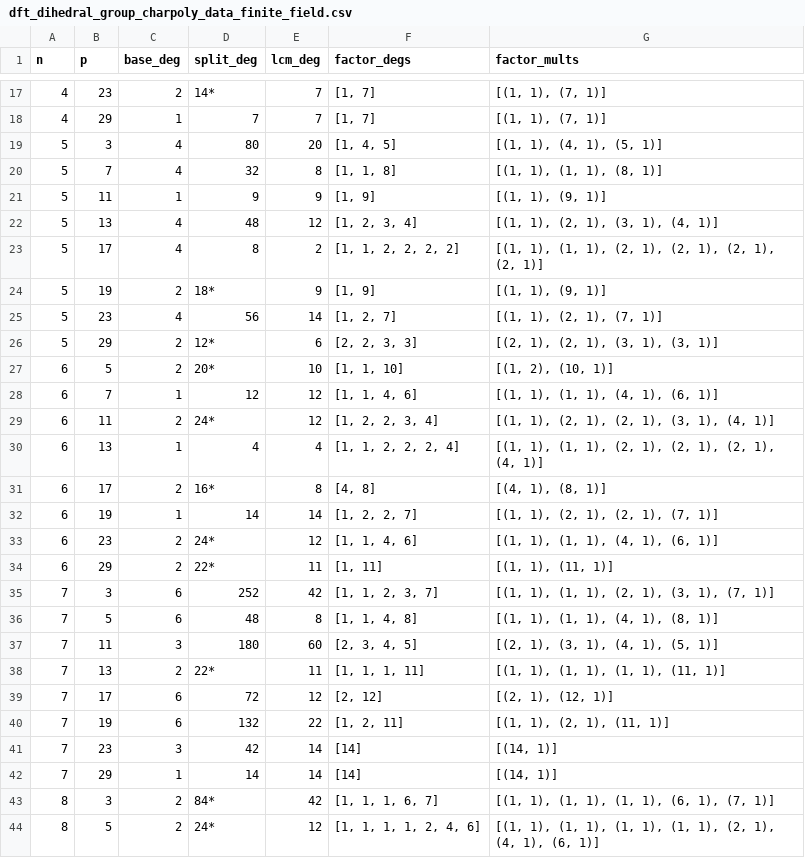
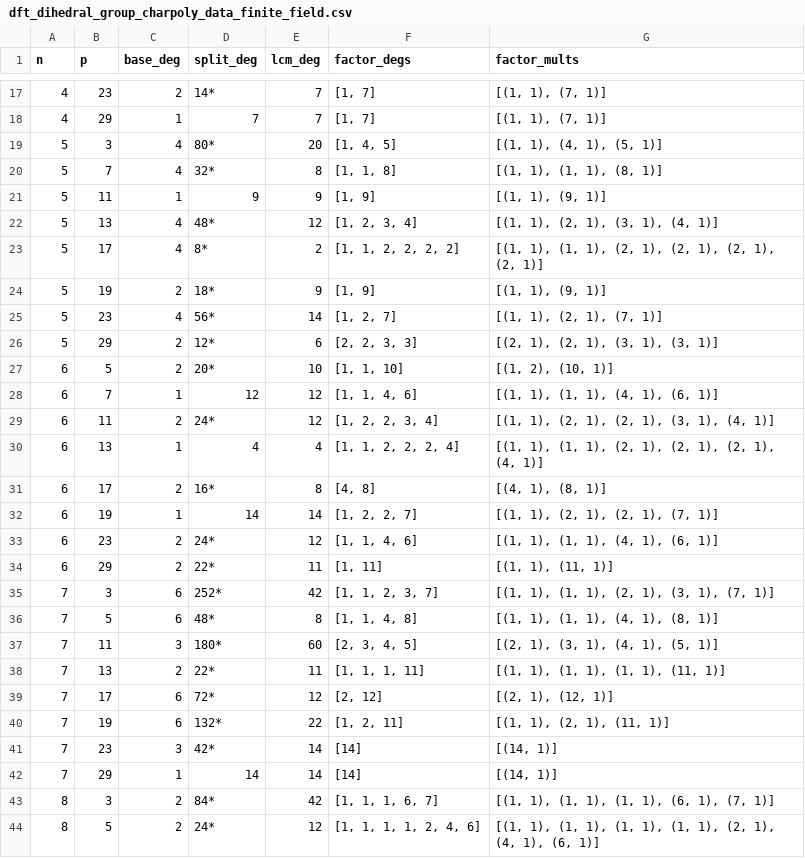
Before and after one commit to jacksonwalters/dft-finite-groups, a CSV file: dihedral_group/dft_dihedral_group_charpoly_data_finite_field.csv, drawn as a sheet; only a part is shown, gaps mark what is left out; the diff covers the shown part only.

```diff
--- a/dihedral_group/dft_dihedral_group_charpoly_data_finite_field.csv
+++ b/dihedral_group/dft_dihedral_group_charpoly_data_finite_field.csv
@@ -18,9 +18,9 @@ n,p,base_deg,split_deg,lcm_deg,factor_degs,factor_mults
 4,29,1,7,7,"[1, 7]","[(1, 1), (7, 1)]"
-5,3,4,80,20,"[1, 4, 5]","[(1, 1), (4, 1), (5, 1)]"
-5,7,4,32,8,"[1, 1, 8]","[(1, 1), (1, 1), (8, 1)]"
+5,3,4,80*,20,"[1, 4, 5]","[(1, 1), (4, 1), (5, 1)]"
+5,7,4,32*,8,"[1, 1, 8]","[(1, 1), (1, 1), (8, 1)]"
 5,11,1,9,9,"[1, 9]","[(1, 1), (9, 1)]"
-5,13,4,48,12,"[1, 2, 3, 4]","[(1, 1), (2, 1), (3, 1), (4, 1)]"
-5,17,4,8,2,"[1, 1, 2, 2, 2, 2]","[(1, 1), (1, 1), (2, 1), (2, 1), (2, 1), (2, 1)]"
+5,13,4,48*,12,"[1, 2, 3, 4]","[(1, 1), (2, 1), (3, 1), (4, 1)]"
+5,17,4,8*,2,"[1, 1, 2, 2, 2, 2]","[(1, 1), (1, 1), (2, 1), (2, 1), (2, 1), (2, 1)]"
 5,19,2,18*,9,"[1, 9]","[(1, 1), (9, 1)]"
-5,23,4,56,14,"[1, 2, 7]","[(1, 1), (2, 1), (7, 1)]"
+5,23,4,56*,14,"[1, 2, 7]","[(1, 1), (2, 1), (7, 1)]"
 5,29,2,12*,6,"[2, 2, 3, 3]","[(2, 1), (2, 1), (3, 1), (3, 1)]"
@@ -34,9 +34,9 @@ n,p,base_deg,split_deg,lcm_deg,factor_degs,factor_mults
 6,29,2,22*,11,"[1, 11]","[(1, 1), (11, 1)]"
-7,3,6,252,42,"[1, 1, 2, 3, 7]","[(1, 1), (1, 1), (2, 1), (3, 1), (7, 1)]"
-7,5,6,48,8,"[1, 1, 4, 8]","[(1, 1), (1, 1), (4, 1), (8, 1)]"
-7,11,3,180,60,"[2, 3, 4, 5]","[(2, 1), (3, 1), (4, 1), (5, 1)]"
+7,3,6,252*,42,"[1, 1, 2, 3, 7]","[(1, 1), (1, 1), (2, 1), (3, 1), (7, 1)]"
+7,5,6,48*,8,"[1, 1, 4, 8]","[(1, 1), (1, 1), (4, 1), (8, 1)]"
+7,11,3,180*,60,"[2, 3, 4, 5]","[(2, 1), (3, 1), (4, 1), (5, 1)]"
 7,13,2,22*,11,"[1, 1, 1, 11]","[(1, 1), (1, 1), (1, 1), (11, 1)]"
-7,17,6,72,12,"[2, 12]","[(2, 1), (12, 1)]"
-7,19,6,132,22,"[1, 2, 11]","[(1, 1), (2, 1), (11, 1)]"
-7,23,3,42,14,[14],"[(14, 1)]"
+7,17,6,72*,12,"[2, 12]","[(2, 1), (12, 1)]"
+7,19,6,132*,22,"[1, 2, 11]","[(1, 1), (2, 1), (11, 1)]"
+7,23,3,42*,14,[14],"[(14, 1)]"
 7,29,1,14,14,[14],"[(14, 1)]"
```
Also changed, not shown: 18 edited cells elsewhere in this file, 1 other file.
